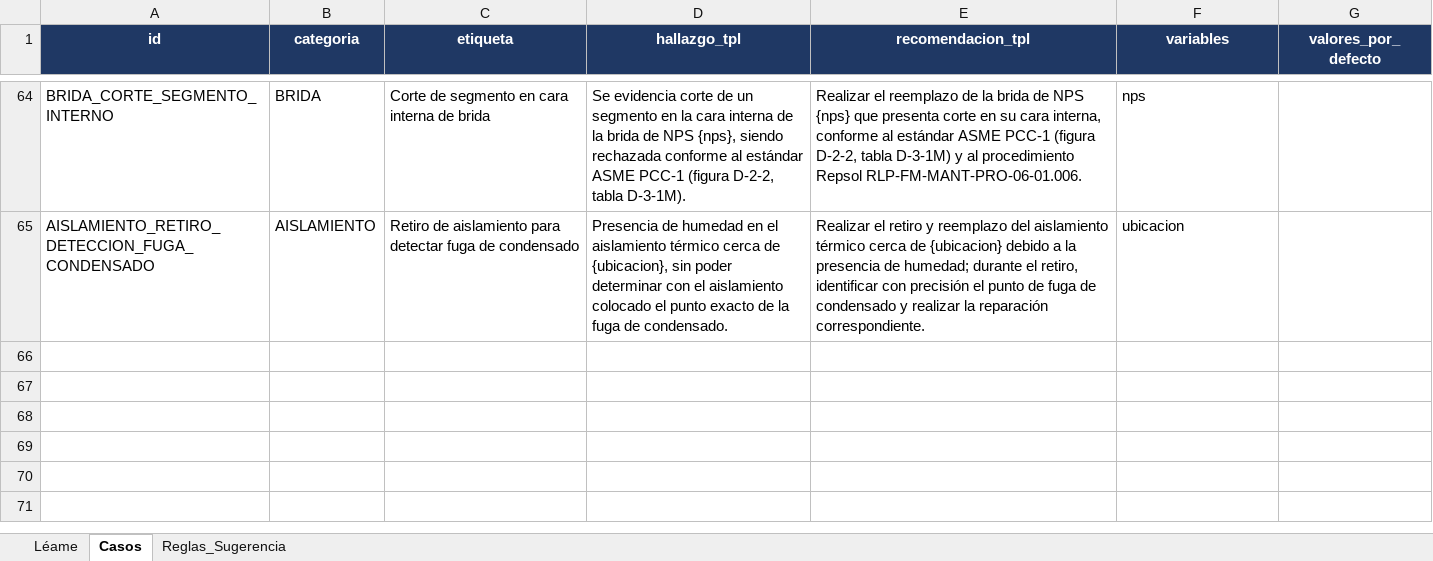
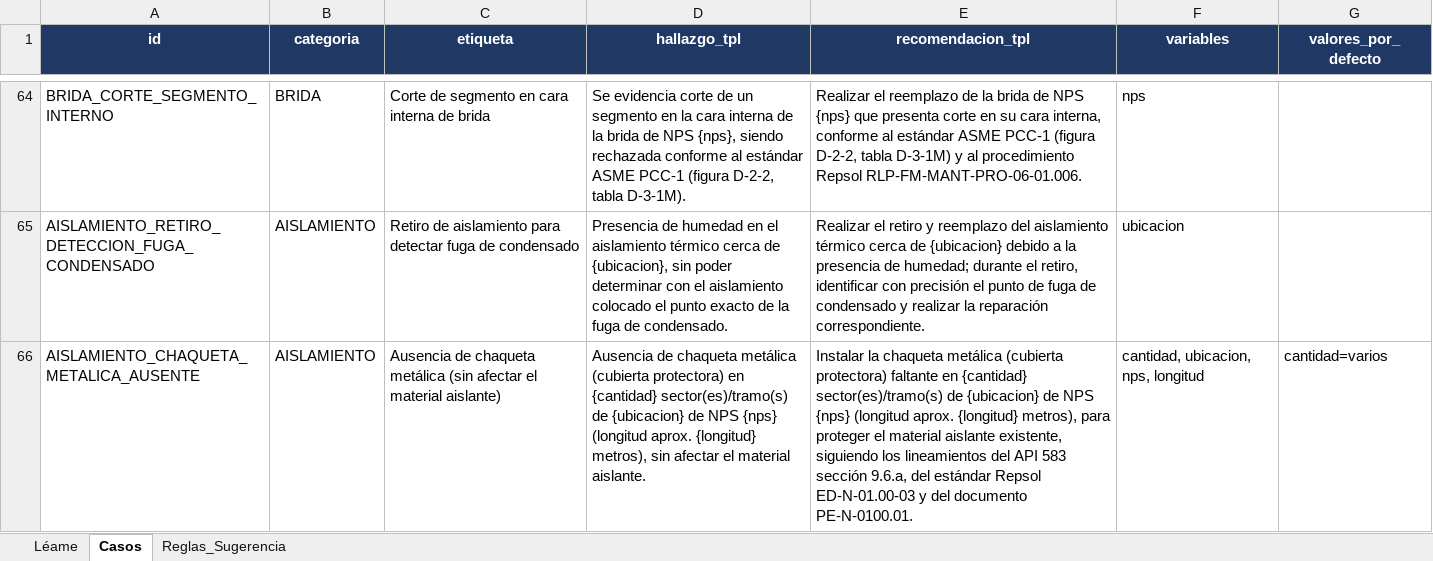
Before and after one commit to mpaifadelaguila-arch/control-informes, an Excel workbook: Catalogo_Hallazgos_Recomendaciones.xlsx, sheet Casos, drawn as a sheet; only a part is shown, gaps mark what is left out; values as stored, in another font and other column widths than the file's, no borders; the diff names each change by its address in the sheet, - before the commit and + after, or states it on an @@ line.

```diff
--- a/Catalogo_Hallazgos_Recomendaciones.xlsx (sheet Casos)
+++ b/Catalogo_Hallazgos_Recomendaciones.xlsx (sheet Casos)
+row 66: AISLAMIENTO_CHAQUETA_METALICA_AUSENTE | AISLAMIENTO | Ausencia de chaqueta metálica (sin afectar el material aislante) | Ausencia de chaqueta metálica (cubierta protectora) en {cantidad} sector(es)/tramo(s) de {ubicacion} de NPS {nps} (longitud aprox. {longitud} metros), sin afectar el material aislante. | Instalar la chaqueta metálica (cubierta protectora) faltante en {cantidad} sector(es)/tramo(s) de {ubicacion} de NPS {nps} (longitud aprox. {longitud} metros), para proteger el material aislante existente, siguiendo los lineamientos del API 583 sección 9.6.a, del estándar Repsol ED-N-01.00-03 y del documento PE-N-0100.01. | cantidad, ubicacion, nps, longitud | cantidad=varios
```
Also changed, not shown: sheet Reglas_Sugerencia.
